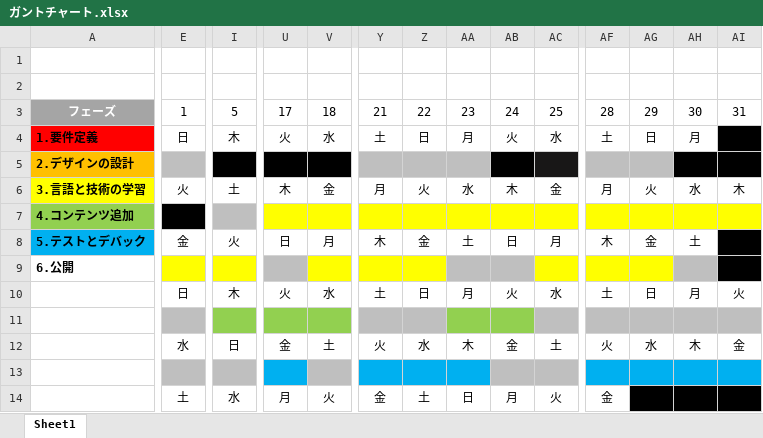
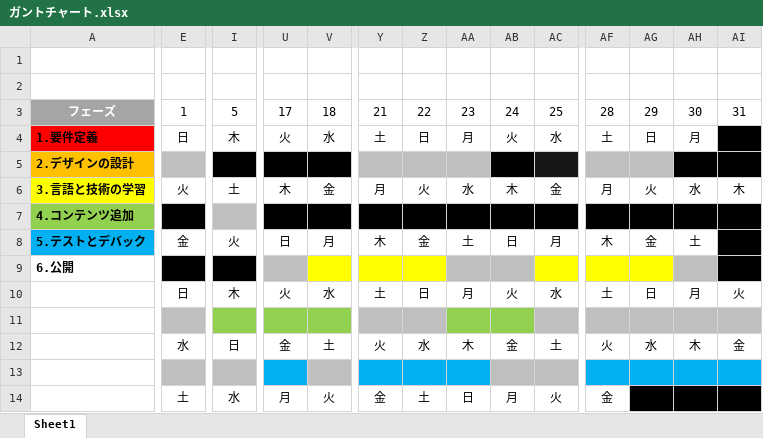
Before and after one commit to syakaio/HONDA, an Excel workbook: ガントチャート.xlsx, sheet Sheet1, drawn as a sheet; only a part is shown, gaps mark what is left out; values as stored, in another font and other column widths than the file's, no borders; the diff covers the shown part only; the diff names each change by its address in the sheet, - before the commit and + after, or states it on an @@ line.

Commit message:
11/18 update

```diff
--- a/ガントチャート.xlsx (sheet Sheet1)
+++ b/ガントチャート.xlsx (sheet Sheet1)
-U7:V7 fill: #FFFF00
+U7:V7 fill: #000000
-Y7:AC7 fill: #FFFF00
+Y7:AC7 fill: #000000
-AF7:AI7 fill: #FFFF00
+AF7:AI7 fill: #000000
-E9 fill: #FFFF00
+E9 fill: #000000
-I9 fill: #FFFF00
+I9 fill: #000000
```
Also changed, not shown: cell formats elsewhere in this sheet.
